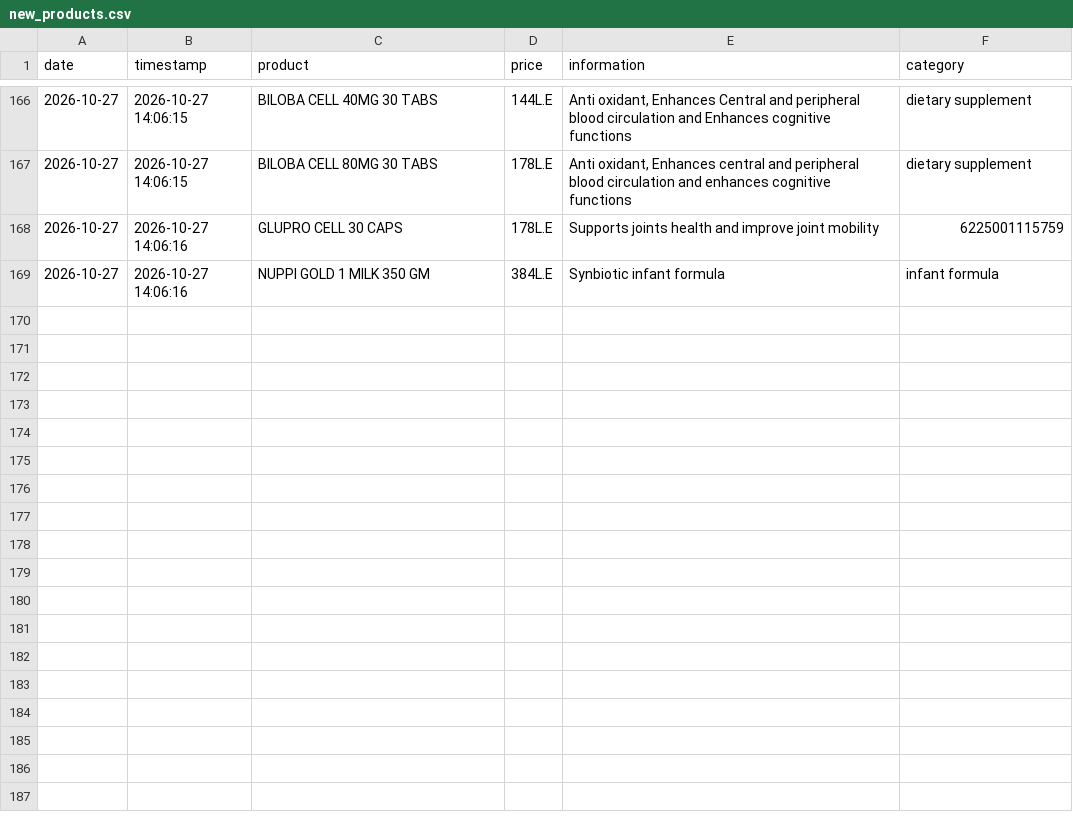
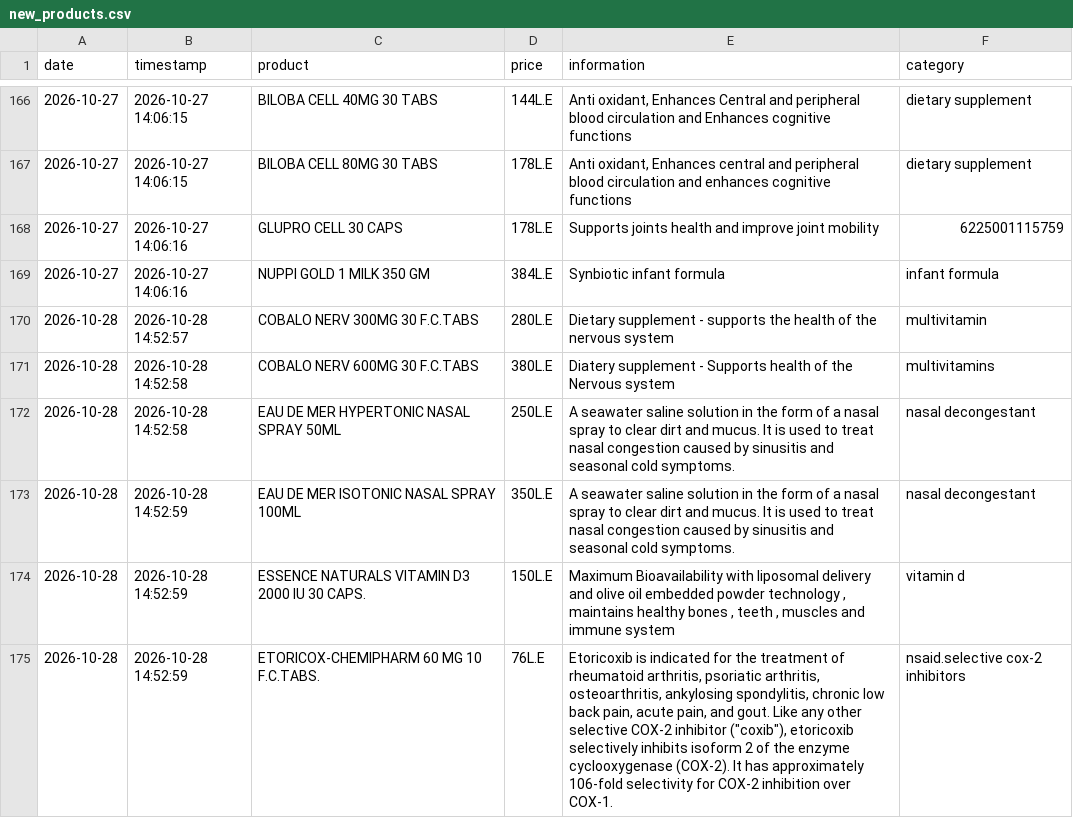
Before and after one commit to abdelmaksoud-ph/EgyptMeds, a CSV file: eg_drugs_data/new_products.csv, drawn as a sheet; only a part is shown, gaps mark what is left out; the diff covers the shown part only; the diff names each change by its address in the sheet, - before the commit and + after, or states it on an @@ line.

```diff
--- a/eg_drugs_data/new_products.csv
+++ b/eg_drugs_data/new_products.csv
+row 170: 2026-10-28 | 2026-10-28 14:52:57 | COBALO NERV 300MG 30 F.C.TABS | 280L.E | Dietary supplement - supports the health of the nervous system | multivitamin
+row 171: 2026-10-28 | 2026-10-28 14:52:58 | COBALO NERV 600MG 30 F.C.TABS | 380L.E | Diatery supplement - Supports health of the Nervous system | multivitamins
+row 172: 2026-10-28 | 2026-10-28 14:52:58 | EAU DE MER HYPERTONIC NASAL SPRAY 50ML | 250L.E | A seawater saline solution in the form of a nasal spray to clear dirt and mucus. It is used to treat nasal congestion caused by sinusitis and seasonal cold symptoms. | nasal decongestant
+row 173: 2026-10-28 | 2026-10-28 14:52:59 | EAU DE MER ISOTONIC NASAL SPRAY 100ML | 350L.E | A seawater saline solution in the form of a nasal spray to clear dirt and mucus. It is used to treat nasal congestion caused by sinusitis and seasonal cold symptoms. | nasal decongestant
+row 174: 2026-10-28 | 2026-10-28 14:52:59 | ESSENCE NATURALS VITAMIN D3 2000 IU 30 CAPS. | 150L.E | Maximum Bioavailability with liposomal delivery and olive oil embedded powder technology , maintains healthy bones , teeth , muscles and immune system | vitamin d
+row 175: 2026-10-28 | 2026-10-28 14:52:59 | ETORICOX-CHEMIPHARM 60 MG 10 F.C.TABS. | 76L.E | Etoricoxib is indicated for the treatment of rheumatoid arthritis, psoriatic arthritis, osteoarthritis, ankylosing spondylitis, chronic low back pain, acute pain, and gout. Like any other selective COX-2 inhibitor ("coxib"), etoricoxib selectively inhibits isoform 2 of the enzyme cyclooxygenase (COX-2). It has approximately 106-fold selectivity for COX-2 inhibition over COX-1. | nsaid.selective cox-2 inhibitors
```
Also changed, not shown: 6 added rows elsewhere in this file, eg_drugs_data/price_history.csv, 4 other files.
